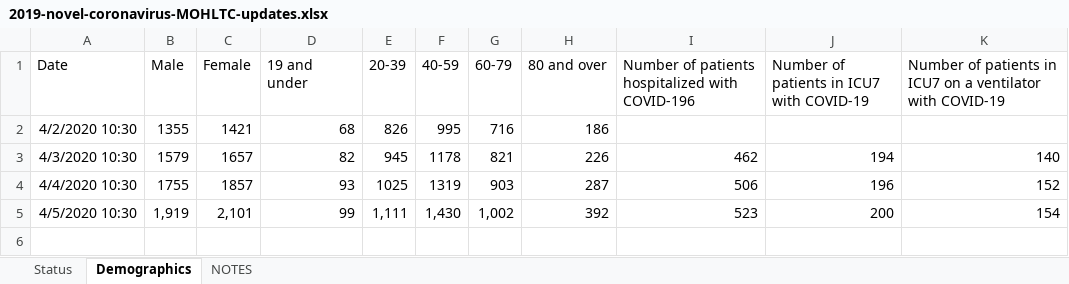
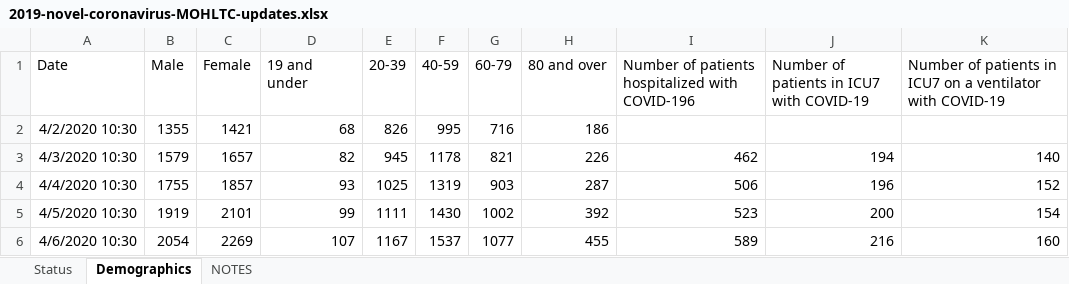
Before and after one commit to mylesmharrison/covid-ontario, an Excel workbook: excel/2019-novel-coronavirus-MOHLTC-updates.xlsx, sheet Demographics, drawn as a sheet; values as stored, in another font and other column widths than the file's, no borders; the diff names each change by its address in the sheet, - before the commit and + after, or states it on an @@ line.

Commit message:
excel update 2020-04-06

```diff
--- a/excel/2019-novel-coronavirus-MOHLTC-updates.xlsx (sheet Demographics)
+++ b/excel/2019-novel-coronavirus-MOHLTC-updates.xlsx (sheet Demographics)
-B5 (Male): 1,919
+B5 (Male): 1919
-C5 (Female): 2,101
+C5 (Female): 2101
-E5 (20-39): 1,111
+E5 (20-39): 1111
-F5 (40-59): 1,430
+F5 (40-59): 1430
-G5 (60-79): 1,002
+G5 (60-79): 1002
+row 6: 4/6/2020 10:30 | 2054 | 2269 | 107 | 1167 | 1537 | 1077 | 455 | 589 | 216 | 160
```
Also changed, not shown: sheet Status.
